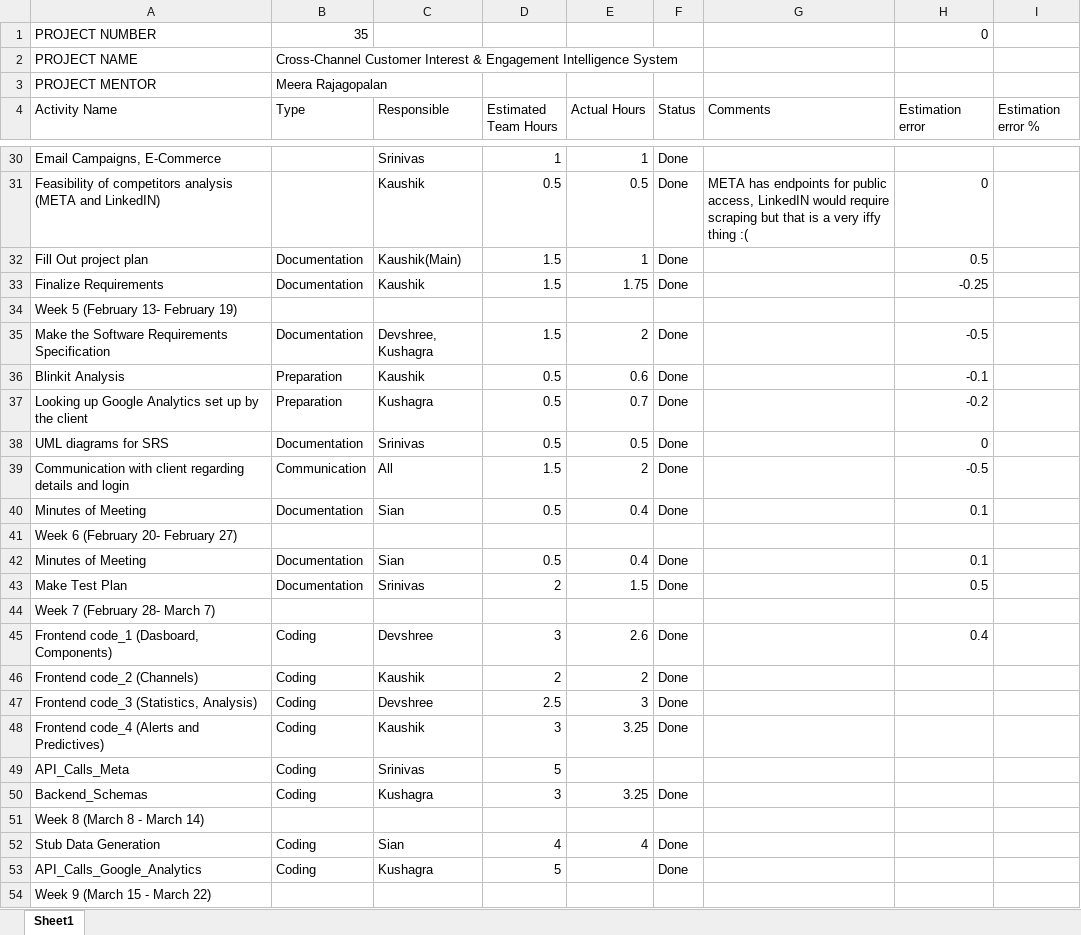
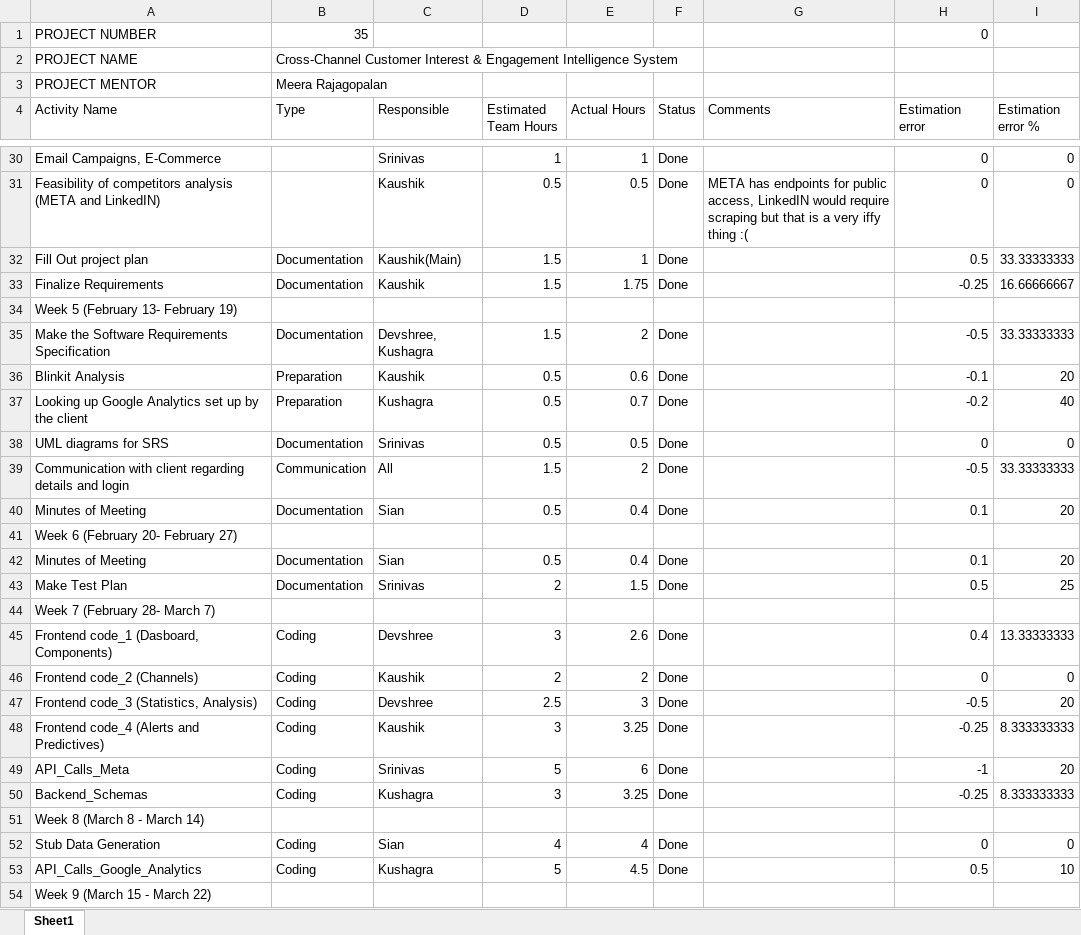
Before and after one commit to Kaushik-Yadala/Social-Media-Manager, an Excel workbook: docs/StatusTracker.xlsx, sheet Sheet1, drawn as a sheet; only a part is shown, gaps mark what is left out; values as stored, in another font and other column widths than the file's, no cell formats; charts and pictures not drawn; the diff covers the shown part only; the diff names each change by its address in the sheet, - before the commit and + after, or states it on an @@ line.

Commit message:
update status tracker

```diff
--- a/docs/StatusTracker.xlsx (sheet Sheet1)
+++ b/docs/StatusTracker.xlsx (sheet Sheet1)
-H30 (Estimation error): (empty)
+H30 (Estimation error): 0
-I30:I31 (Estimation error %): (empty)
+I30:I31 (Estimation error %): 0
-I32 (Estimation error %): (empty)
+I32 (Estimation error %): 33.33333333
-I33 (Estimation error %): (empty)
+I33 (Estimation error %): 16.66666667
-I35 (Estimation error %): (empty)
+I35 (Estimation error %): 33.33333333
-I36 (Estimation error %): (empty)
+I36 (Estimation error %): 20
-I37 (Estimation error %): (empty)
+I37 (Estimation error %): 40
-I38 (Estimation error %): (empty)
+I38 (Estimation error %): 0
-I39 (Estimation error %): (empty)
+I39 (Estimation error %): 33.33333333
-I40 (Estimation error %): (empty)
+I40 (Estimation error %): 20
-I42 (Estimation error %): (empty)
+I42 (Estimation error %): 20
-I43 (Estimation error %): (empty)
+I43 (Estimation error %): 25
-I45 (Estimation error %): (empty)
+I45 (Estimation error %): 13.33333333
-H46 (Estimation error): (empty)
+H46 (Estimation error): 0
-I46 (Estimation error %): (empty)
+I46 (Estimation error %): 0
-H47 (Estimation error): (empty)
+H47 (Estimation error): -0.5
-I47 (Estimation error %): (empty)
+I47 (Estimation error %): 20
-H48 (Estimation error): (empty)
+H48 (Estimation error): -0.25
-I48 (Estimation error %): (empty)
+I48 (Estimation error %): 8.333333333
-E49 (Actual Hours): (empty)
+E49 (Actual Hours): 6
-F49 (Status): (empty)
+F49 (Status): Done
-H49 (Estimation error): (empty)
+H49 (Estimation error): -1
-I49 (Estimation error %): (empty)
+I49 (Estimation error %): 20
-H50 (Estimation error): (empty)
+H50 (Estimation error): -0.25
-I50 (Estimation error %): (empty)
+I50 (Estimation error %): 8.333333333
-H52 (Estimation error): (empty)
+H52 (Estimation error): 0
-I52 (Estimation error %): (empty)
+I52 (Estimation error %): 0
-E53 (Actual Hours): (empty)
+E53 (Actual Hours): 4.5
-H53 (Estimation error): (empty)
+H53 (Estimation error): 0.5
-I53 (Estimation error %): (empty)
+I53 (Estimation error %): 10
```
Also changed, not shown: 16 added rows, 1 removed row and 26 edited cells elsewhere in this sheet, cell formats, formulas that keep their value, charts or pictures.
